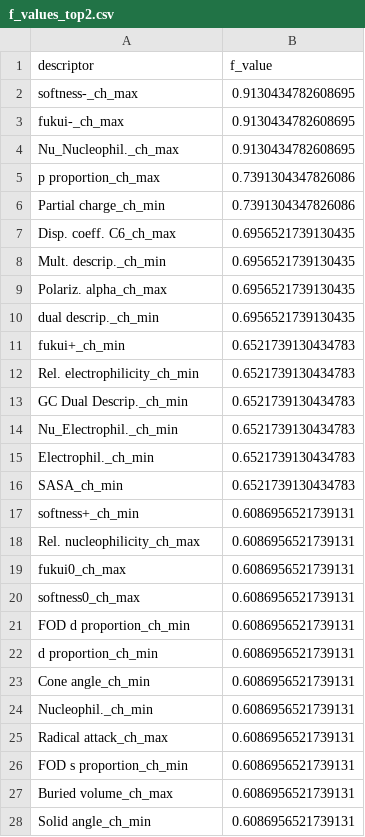
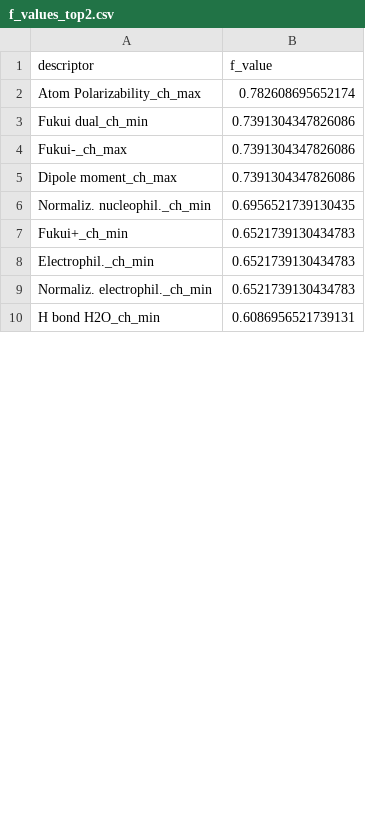
Before and after one commit to callumrjohn/automated_halogenation_of_pharmaceuticals, a CSV file: xtb_regiochemical_prediction/f_values_top2.csv, drawn as a sheet; only a part is shown; the diff covers the shown part only.

```diff
--- a/xtb_regiochemical_prediction/f_values_top2.csv
+++ b/xtb_regiochemical_prediction/f_values_top2.csv
@@ -1,28 +1,10 @@
 descriptor,f_value
-softness-_ch_max,0.9130434782608695
-fukui-_ch_max,0.9130434782608695
-Nu_Nucleophil._ch_max,0.9130434782608695
-p proportion_ch_max,0.7391304347826086
-Partial charge_ch_min,0.7391304347826086
-Disp. coeff. C6_ch_max,0.6956521739130435
-Mult. descrip._ch_min,0.6956521739130435
-Polariz. alpha_ch_max,0.6956521739130435
-dual descrip._ch_min,0.6956521739130435
-fukui+_ch_min,0.6521739130434783
-Rel. electrophilicity_ch_min,0.6521739130434783
-GC Dual Descrip._ch_min,0.6521739130434783
-Nu_Electrophil._ch_min,0.6521739130434783
+Atom Polarizability_ch_max,0.782608695652174
+Fukui dual_ch_min,0.7391304347826086
+Fukui-_ch_max,0.7391304347826086
+Dipole moment_ch_max,0.7391304347826086
+Normaliz. nucleophil._ch_min,0.6956521739130435
+Fukui+_ch_min,0.6521739130434783
 Electrophil._ch_min,0.6521739130434783
-SASA_ch_min,0.6521739130434783
-softness+_ch_min,0.6086956521739131
-Rel. nucleophilicity_ch_max,0.6086956521739131
-fukui0_ch_max,0.6086956521739131
-softness0_ch_max,0.6086956521739131
-FOD d proportion_ch_min,0.6086956521739131
-d proportion_ch_min,0.6086956521739131
-Cone angle_ch_min,0.6086956521739131
-Nucleophil._ch_min,0.6086956521739131
-Radical attack_ch_max,0.6086956521739131
-FOD s proportion_ch_min,0.6086956521739131
-Buried volume_ch_max,0.6086956521739131
-Solid angle_ch_min,0.6086956521739131
+Normaliz. electrophil._ch_min,0.6521739130434783
+H bond H2O_ch_min,0.6086956521739131
```
Also changed, not shown: 1 added row, 29 removed rows and 18 edited cells elsewhere in this file, xtb_regiochemical_prediction/f_values_top1.csv, 17 other files.
